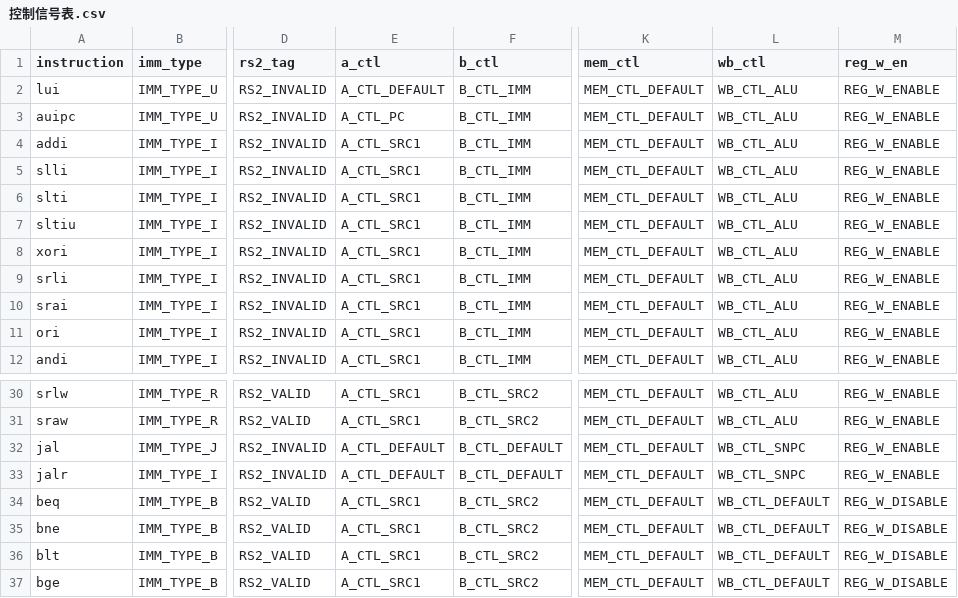
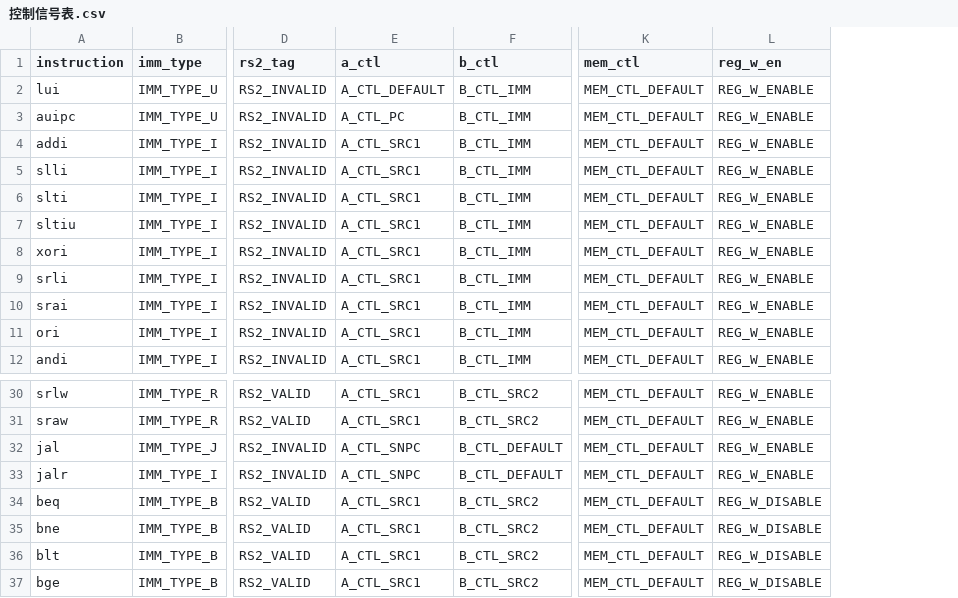
Before and after one commit to YEWPO/YPC, a CSV file: docs/控制信号表.csv, drawn as a sheet; only a part is shown, gaps mark what is left out; the diff names each change by its address in the sheet, - before the commit and + after, or states it on an @@ line.

```diff
--- a/docs/控制信号表.csv
+++ b/docs/控制信号表.csv
-column L (wb_ctl), rows 2-12: all WB_CTL_ALU; rows 30-37: WB_CTL_ALU | WB_CTL_ALU | WB_CTL_SNPC | WB_CTL_SNPC | WB_CTL_DEFAULT | WB_CTL_DEFAULT | WB_CTL_DEFAULT | WB_CTL_DEFAULT
-E32:E33 (a_ctl): A_CTL_DEFAULT
+E32:E33 (a_ctl): A_CTL_SNPC
```
Also changed, not shown: 6 other files.
